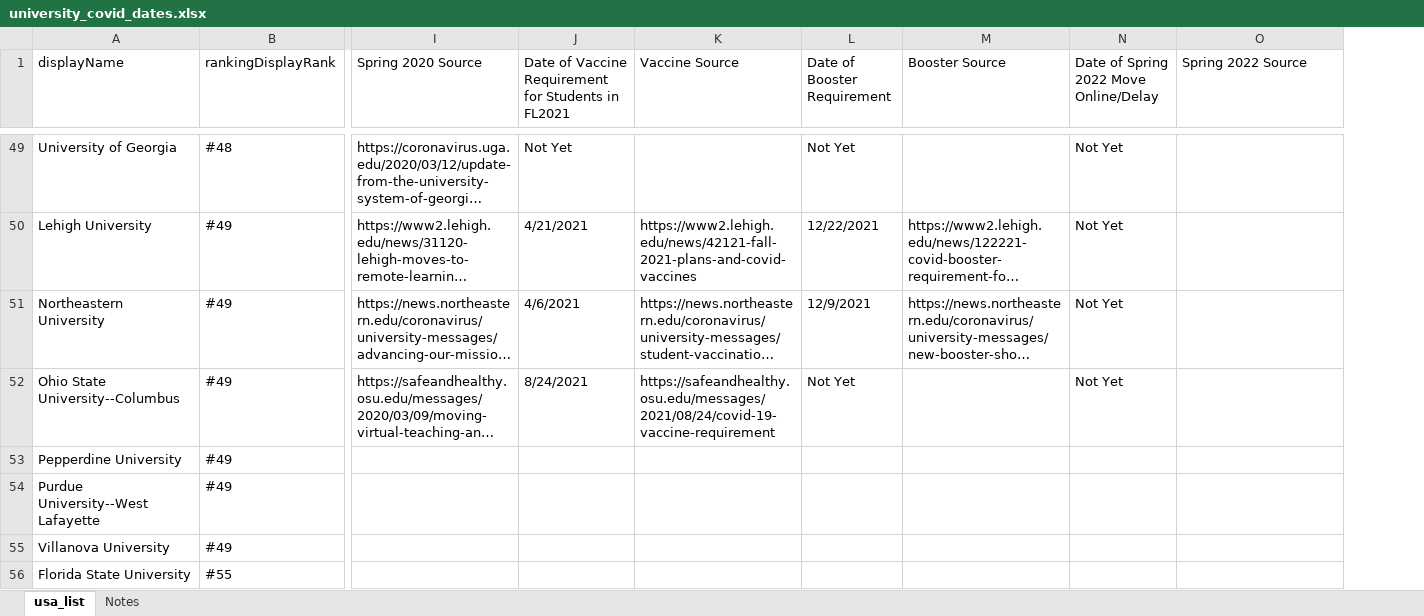
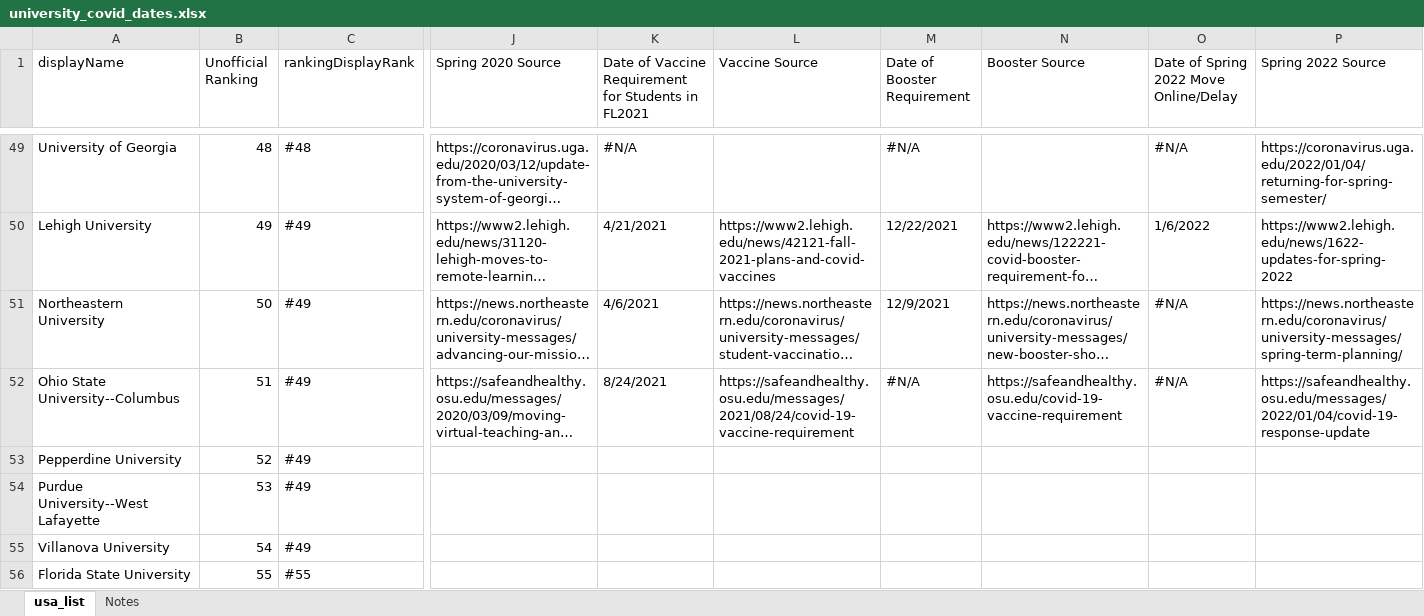
Before and after one commit to ncrispino/covid_university_dates, an Excel workbook: university_covid_dates.xlsx, sheet usa_list, drawn as a sheet; only a part is shown, gaps mark what is left out; long unchanged cells end in …; values as stored, in another font and other column widths than the file's, no cell formats; addresses are those after the commit; the diff covers the shown part only; the diff names each change by its address in the sheet, - before the commit and + after, or states it on an @@ line.

```diff
--- a/university_covid_dates.xlsx (sheet usa_list)
+++ b/university_covid_dates.xlsx (sheet usa_list)
+column B (Unofficial Ranking), rows 49-56: 48 | 49 | 50 | 51 | 52 | 53 | 54 | 55
-K49: Not Yet
+K49: #N/A
-M49 (Date of Booster Requirement): Not Yet
+M49 (Date of Booster Requirement): #N/A
-O49: Not Yet
+O49: #N/A
-P49 (Spring 2022 Source): (empty)
+P49 (Spring 2022 Source): https://coronavirus.uga.edu/2022/01/04/returning-for-spring-semester/
-O50: Not Yet
+O50: 1/6/2022
-P50 (Spring 2022 Source): (empty)
+P50 (Spring 2022 Source): https://www2.lehigh.edu/news/1622-updates-for-spring-2022
-O51:O52: Not Yet
+O51:O52: #N/A
-P51 (Spring 2022 Source): (empty)
+P51 (Spring 2022 Source): https://news.northeastern.edu/coronavirus/university-messages/spring-term-planning/
-M52 (Date of Booster Requirement): Not Yet
+M52 (Date of Booster Requirement): #N/A
-N52 (Booster Source): (empty)
+N52 (Booster Source): https://safeandhealthy.osu.edu/covid-19-vaccine-requirement
-P52 (Spring 2022 Source): (empty)
+P52 (Spring 2022 Source): https://safeandhealthy.osu.edu/messages/2022/01/04/covid-19-response-update
```
Also changed, not shown: 43 edited cells elsewhere in this sheet, sheet Notes, cell formats, 1 other file.
